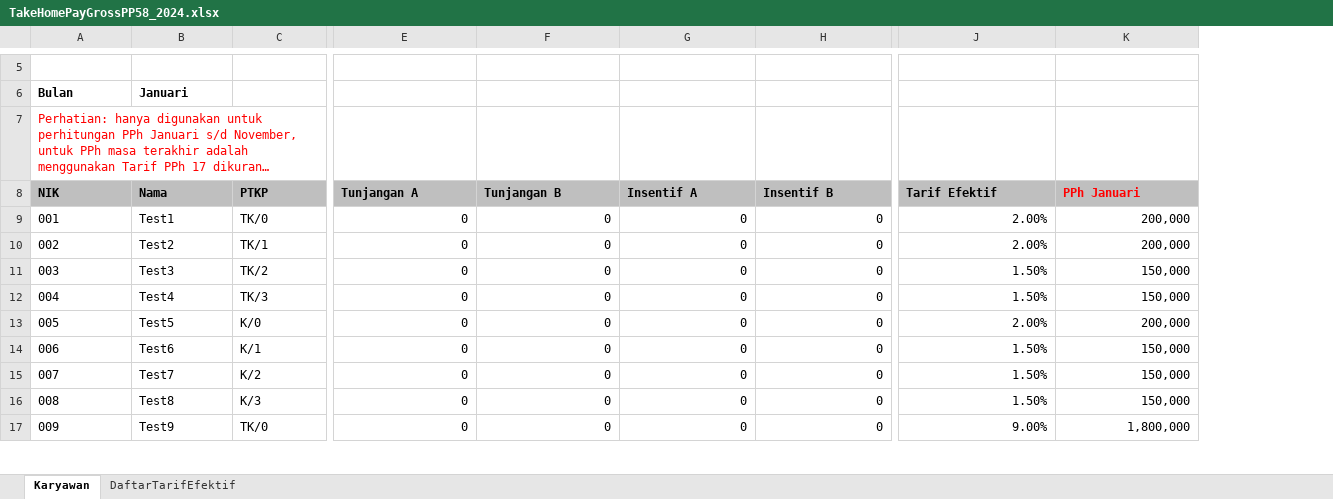
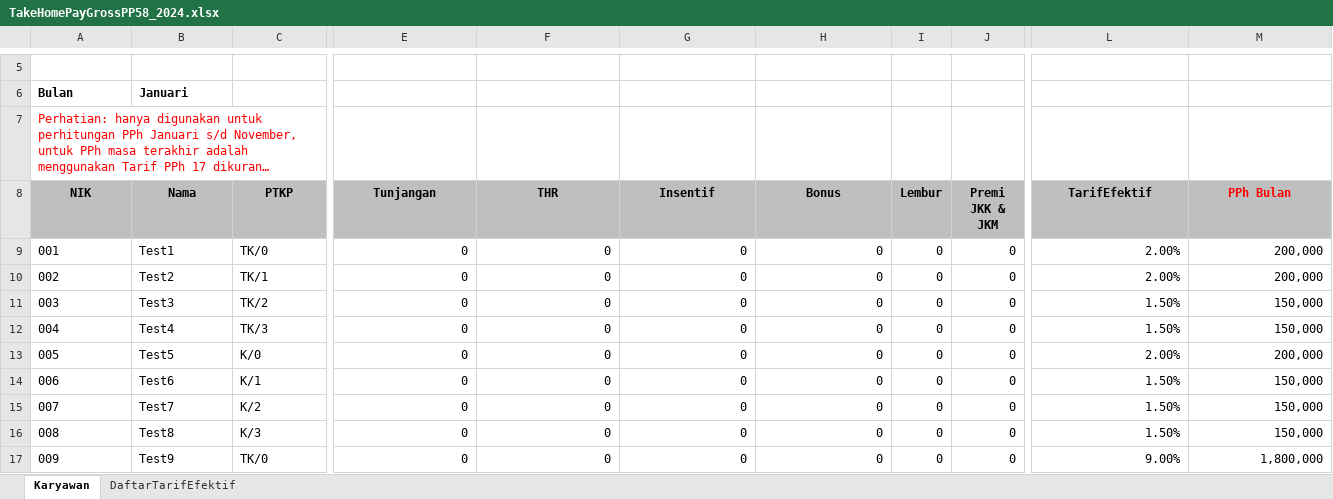
Before and after one commit to hendrasoewarno/ExcelPP58Tahun2023, an Excel workbook: TakeHomePayGrossPP58_2024.xlsx, sheet Karyawan, drawn as a sheet; only a part is shown, gaps mark what is left out; long unchanged cells end in …; values as stored, in another font and other column widths than the file's, no borders; addresses are those after the commit; the diff covers the shown part only; the diff names each change by its address in the sheet, - before the commit and + after, or states it on an @@ line.

```diff
--- a/TakeHomePayGrossPP58_2024.xlsx (sheet Karyawan)
+++ b/TakeHomePayGrossPP58_2024.xlsx (sheet Karyawan)
+column I (Lembur), rows 9-17: all 0
+column J (Premi JKK & JKM), rows 9-17: all 0
-A8:H8 alignment: left
+A8:H8 alignment: center
-E8: Tunjangan A
+E8: Tunjangan
-F8: Tunjangan B
+F8: THR
-G8: Insentif A
+G8: Insentif
-H8: Insentif B
+H8: Bonus
-L8:M8 alignment: left
+L8:M8 alignment: center
-L8: Tarif Efektif
+L8: TarifEfektif
-M8: PPh Januari
+M8: PPh Bulan
```
Also changed, not shown: cell formats elsewhere in this sheet, formulas that keep their value, TakeHomePayGrossUpPP58_2024.xlsx.
